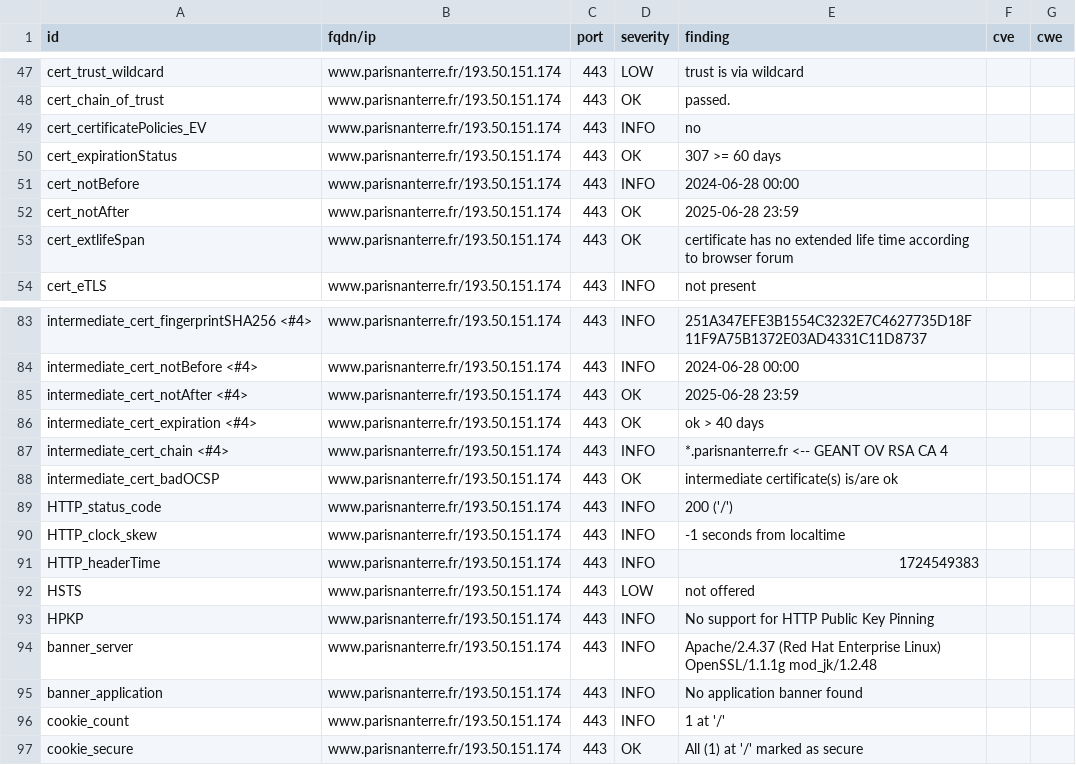
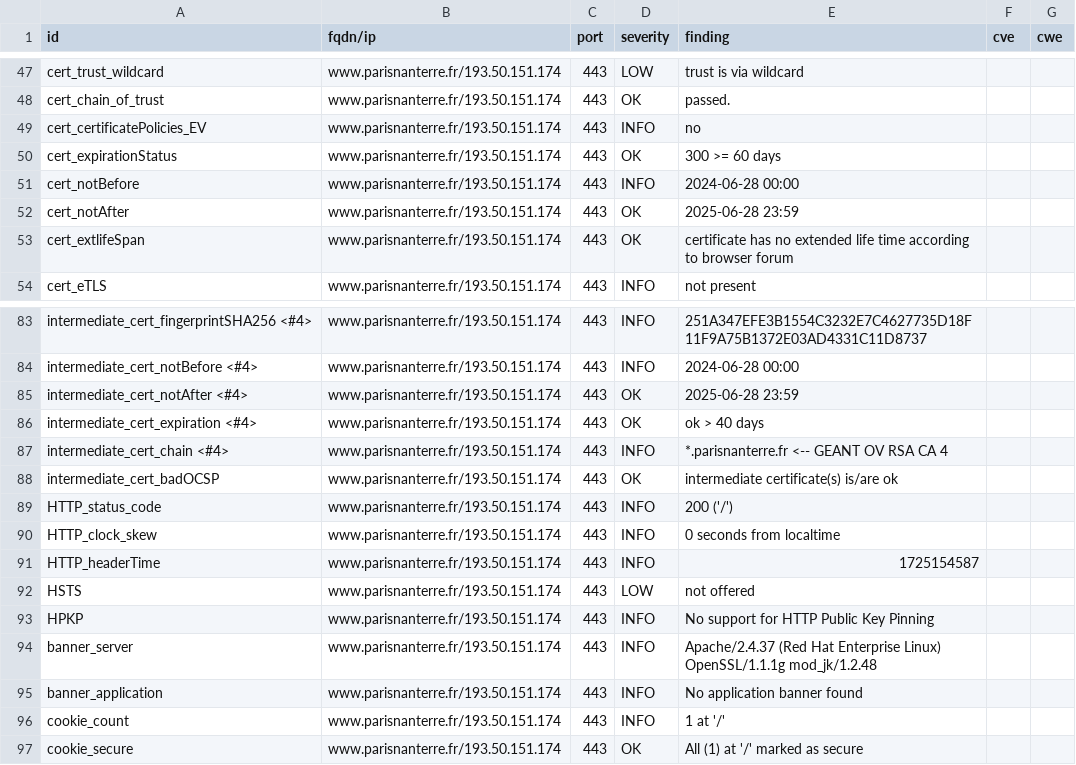
Before and after one commit to Florence-ReseauPro/DashLordReseaupro, a CSV file: results/aHR0cHM6Ly93d3cucGFyaXNuYW50ZXJyZS5mci93ZWxjb21lLWRlc2sv/testssl.csv, drawn as a sheet; only a part is shown, gaps mark what is left out.

```diff
--- a/results/aHR0cHM6Ly93d3cucGFyaXNuYW50ZXJyZS5mci93ZWxjb21lLWRlc2sv/testssl.csv
+++ b/results/aHR0cHM6Ly93d3cucGFyaXNuYW50ZXJyZS5mci93ZWxjb21lLWRlc2sv/testssl.csv
@@ -49,3 +49,3 @@
 "cert_certificatePolicies_EV","www.parisnanterre.fr/193.50.151.174","443","INFO","no","",""
-"cert_expirationStatus","www.parisnanterre.fr/193.50.151.174","443","OK","307 >= 60 days","",""
+"cert_expirationStatus","www.parisnanterre.fr/193.50.151.174","443","OK","300 >= 60 days","",""
 "cert_notBefore","www.parisnanterre.fr/193.50.151.174","443","INFO","2024-06-28 00:00","",""
@@ -89,4 +89,4 @@
 "HTTP_status_code","www.parisnanterre.fr/193.50.151.174","443","INFO","200  ('/')","",""
-"HTTP_clock_skew","www.parisnanterre.fr/193.50.151.174","443","INFO","-1 seconds from localtime","",""
-"HTTP_headerTime","www.parisnanterre.fr/193.50.151.174","443","INFO","1724549383","",""
+"HTTP_clock_skew","www.parisnanterre.fr/193.50.151.174","443","INFO","0 seconds from localtime","",""
+"HTTP_headerTime","www.parisnanterre.fr/193.50.151.174","443","INFO","1725154587","",""
 "HSTS","www.parisnanterre.fr/193.50.151.174","443","LOW","not offered","",""
```
Also changed, not shown: 14 other files.
